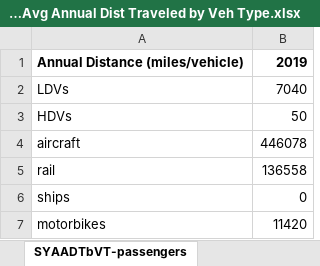
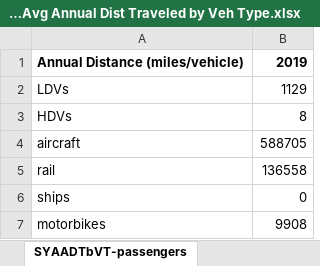
Before and after one commit to EnergyInnovation/eps-indonesia, an Excel workbook: InputData/trans/BAADTbVT/BAU Avg Annual Dist Traveled by Veh Type.xlsx, sheet SYAADTbVT-passengers, drawn as a sheet; values as stored, in another font and other column widths than the file's, no borders; the diff names each change by its address in the sheet, - before the commit and + after, or states it on an @@ line.

```diff
--- a/InputData/trans/BAADTbVT/BAU Avg Annual Dist Traveled by Veh Type.xlsx (sheet SYAADTbVT-passengers)
+++ b/InputData/trans/BAADTbVT/BAU Avg Annual Dist Traveled by Veh Type.xlsx (sheet SYAADTbVT-passengers)
-B2: 7040
+B2: 1129
-B3: 50
+B3: 8
-B4: 446078
+B4: 588705
-B7: 11420
+B7: 9908
```
Also changed, not shown: sheet BAADTbVT-passengers, sheet BAADTbVT-freight, sheet SYVbT-passenger, sheet SYVbT-freight, sheet SYAADTbVT-freight, charts or pictures, InputData/bldgs/BCEU/BAU Components Energy Use.xlsx, InputData/trans/SYVbT/Start Year Vehicles by Technology.xlsx, 8 other files.
